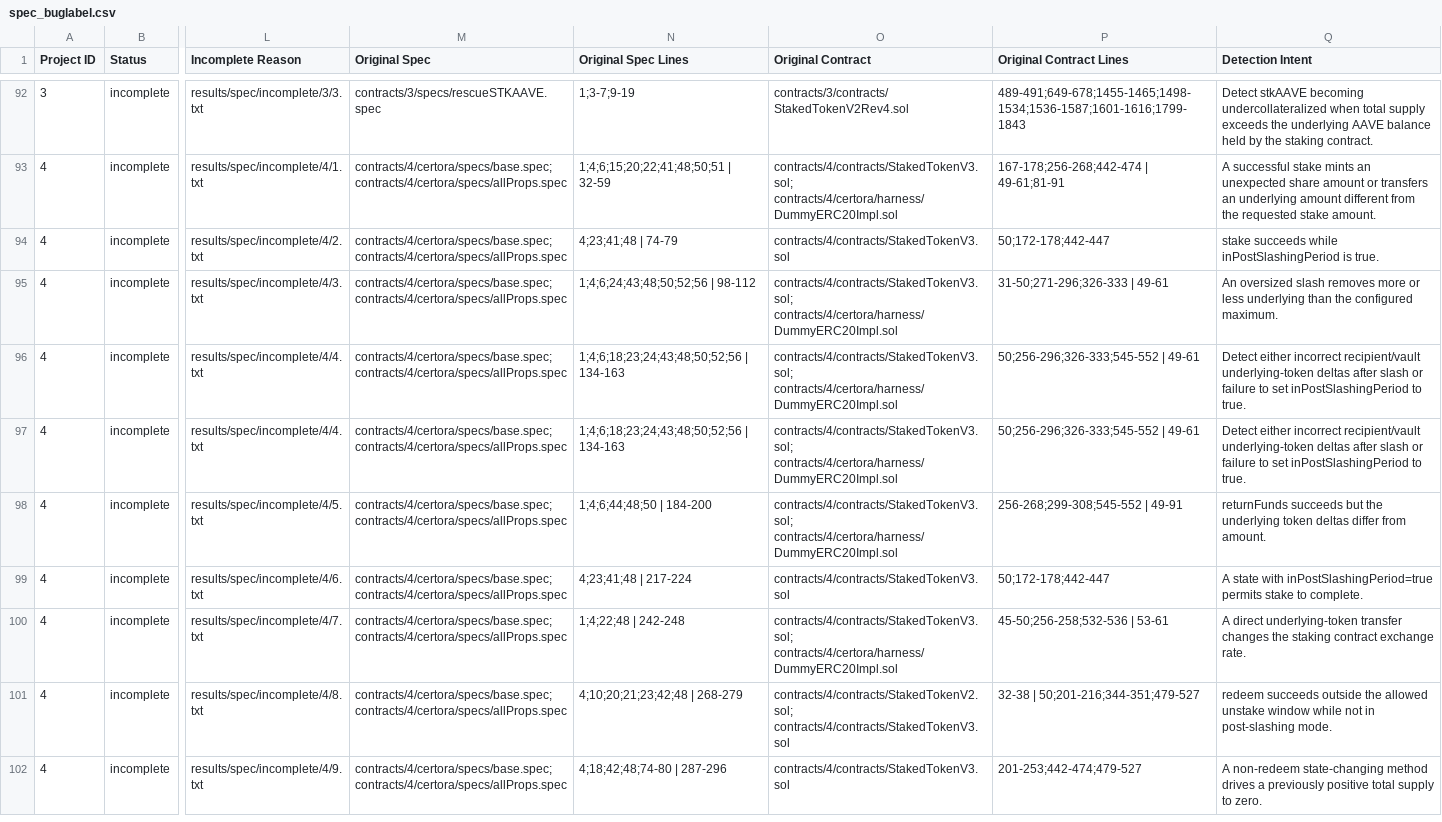
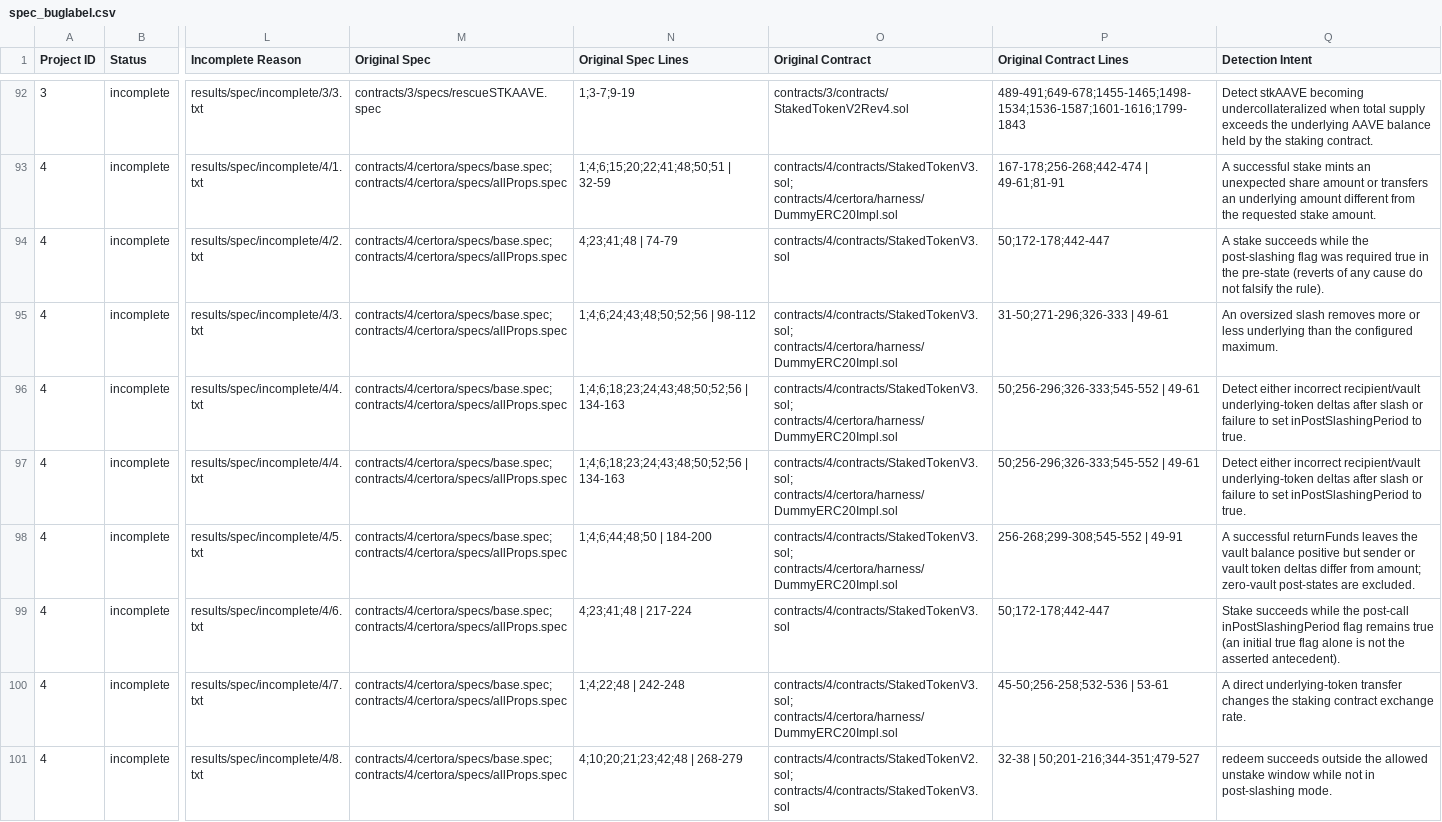
Before and after one commit to matheus-junio-da-silva/Web3Bugs, a CSV file: Web3Bugs-certora/results/spec/spec_buglabel.csv, drawn as a sheet; only a part is shown, gaps mark what is left out; the shorter side is filled out with more unchanged rows; the diff names each change by its address in the sheet, - before the commit and + after, or states it on an @@ line.

Commit message:
[Catalog P4] Correct post-state and revert-limited detection intents

```diff
--- a/Web3Bugs-certora/results/spec/spec_buglabel.csv
+++ b/Web3Bugs-certora/results/spec/spec_buglabel.csv
-Q94 (Detection Intent): stake succeeds while inPostSlashingPeriod is true.
+Q94 (Detection Intent): A stake succeeds while the post-slashing flag was required true in the pre-state (reverts of any cause do not falsify the rule).
-Q98 (Detection Intent): returnFunds succeeds but the underlying token deltas differ from amount.
+Q98 (Detection Intent): A successful returnFunds leaves the vault balance positive but sender or vault token deltas differ from amount; zero-vault post-states are excluded.
-Q99 (Detection Intent): A state with inPostSlashingPeriod=true permits stake to complete.
+Q99 (Detection Intent): Stake succeeds while the post-call inPostSlashingPeriod flag remains true (an initial true flag alone is not the asserted antecedent).
```
